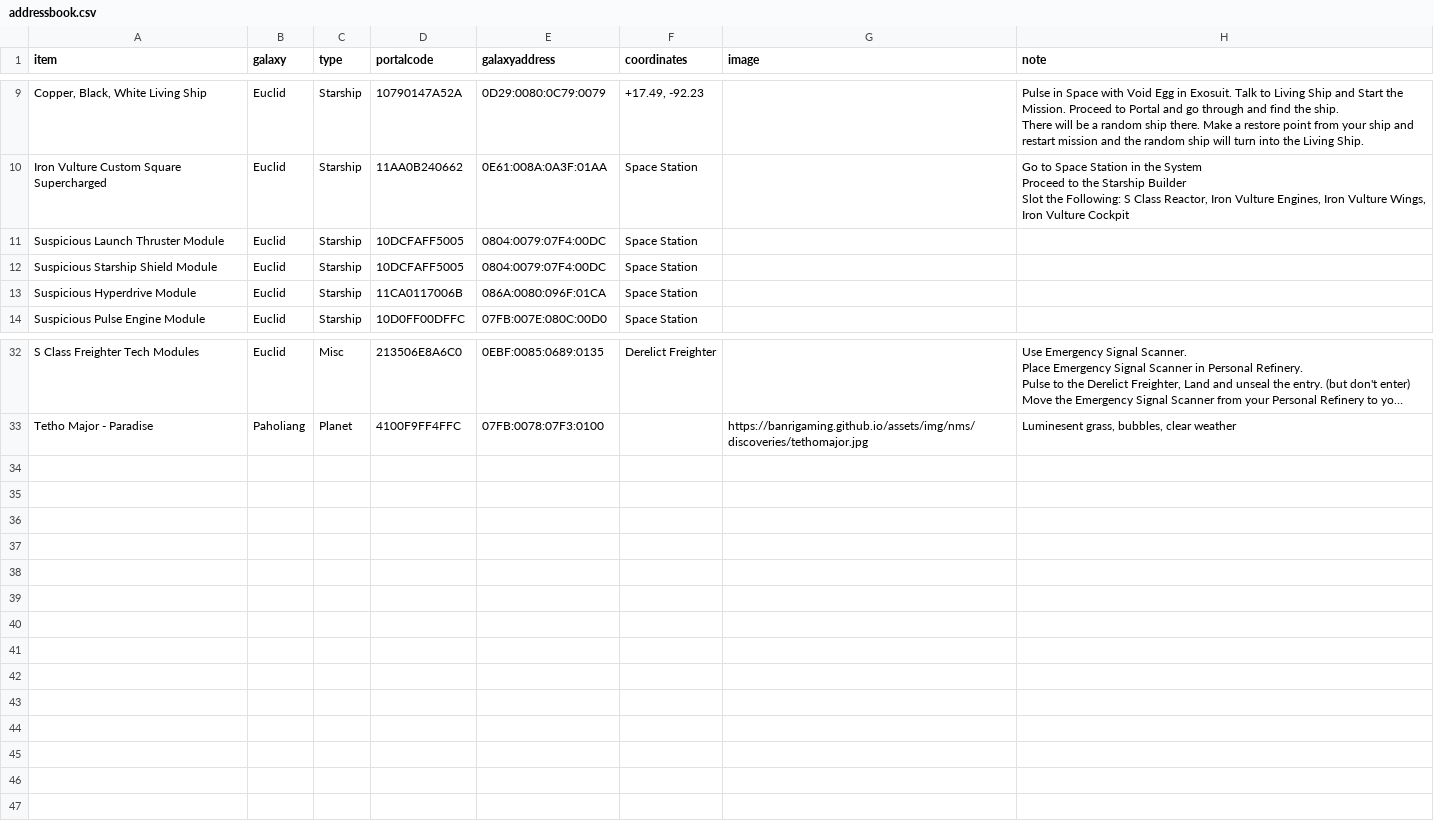
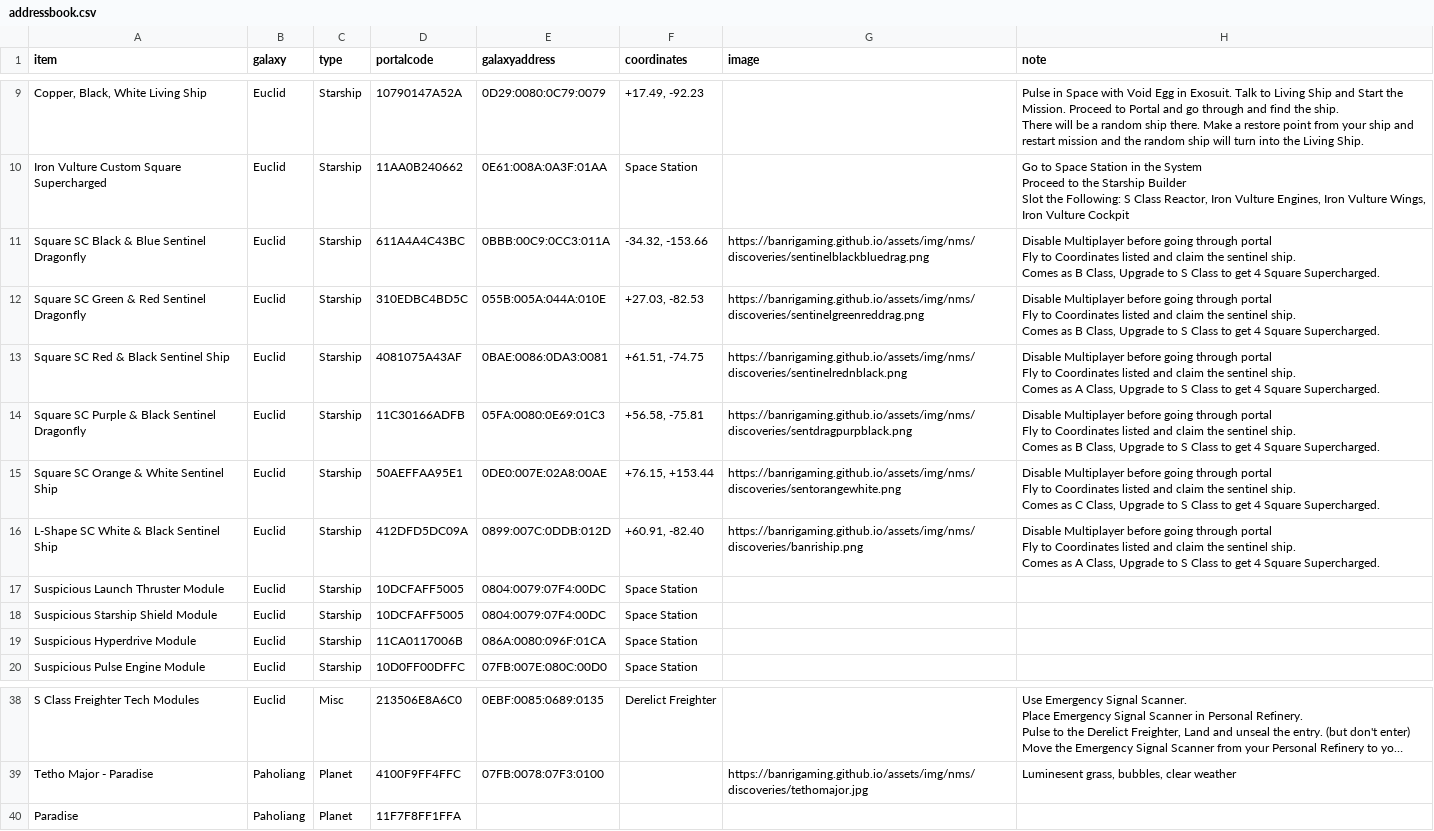
Before and after one commit to BanriGaming/banrigaming.github.io, a CSV file: assets/files/addressbook.csv, drawn as a sheet; only a part is shown, gaps mark what is left out; long unchanged cells end in …; ↵ is a line break in a cell; the diff names each change by its address in the sheet, - before the commit and + after, or states it on an @@ line.

Commit message:
Update 54a: Uploaded NMS ship addresses

```diff
--- a/assets/files/addressbook.csv
+++ b/assets/files/addressbook.csv
+row 11: Square SC Black & Blue Sentinel Dragonfly | Euclid | Starship | 611A4A4C43BC | 0BBB:00C9:0CC3:011A | -34.32, -153.66 | https://banrigaming.github.io/assets/img/nms/discoveries/sentinelblackbluedrag.png | Disable Multiplayer before going through portal ↵ Fly to Coordinates listed and claim the sentinel ship. ↵ Comes as B Class, Upgrade to S Class to get 4 Square Supercharged.
+row 12: Square SC Green & Red Sentinel Dragonfly | Euclid | Starship | 310EDBC4BD5C | 055B:005A:044A:010E | +27.03, -82.53 | https://banrigaming.github.io/assets/img/nms/discoveries/sentinelgreenreddrag.png | Disable Multiplayer before going through portal ↵ Fly to Coordinates listed and claim the sentinel ship. ↵ Comes as B Class, Upgrade to S Class to get 4 Square Supercharged.
+row 13: Square SC Red & Black Sentinel Ship | Euclid | Starship | 4081075A43AF | 0BAE:0086:0DA3:0081 | +61.51, -74.75 | https://banrigaming.github.io/assets/img/nms/discoveries/sentinelrednblack.png | Disable Multiplayer before going through portal ↵ Fly to Coordinates listed and claim the sentinel ship. ↵ Comes as A Class, Upgrade to S Class to get 4 Square Supercharged.
+row 14: Square SC Purple & Black Sentinel Dragonfly | Euclid | Starship | 11C30166ADFB | 05FA:0080:0E69:01C3 | +56.58, -75.81 | https://banrigaming.github.io/assets/img/nms/discoveries/sentdragpurpblack.png | Disable Multiplayer before going through portal ↵ Fly to Coordinates listed and claim the sentinel ship. ↵ Comes as B Class, Upgrade to S Class to get 4 Square Supercharged.
+row 15: Square SC Orange & White Sentinel Ship | Euclid | Starship | 50AEFFAA95E1 | 0DE0:007E:02A8:00AE | +76.15, +153.44 | https://banrigaming.github.io/assets/img/nms/discoveries/sentorangewhite.png | Disable Multiplayer before going through portal ↵ Fly to Coordinates listed and claim the sentinel ship. ↵ Comes as C Class, Upgrade to S Class to get 4 Square Supercharged.
+row 16: L-Shape SC White & Black Sentinel Ship | Euclid | Starship | 412DFD5DC09A | 0899:007C:0DDB:012D | +60.91, -82.40 | https://banrigaming.github.io/assets/img/nms/discoveries/banriship.png | Disable Multiplayer before going through portal ↵ Fly to Coordinates listed and claim the sentinel ship. ↵ Comes as A Class, Upgrade to S Class to get 4 Square Supercharged.
+row 40: Paradise | Paholiang | Planet | 11F7F8FF1FFA
```
Also changed, not shown: 9 other files.
